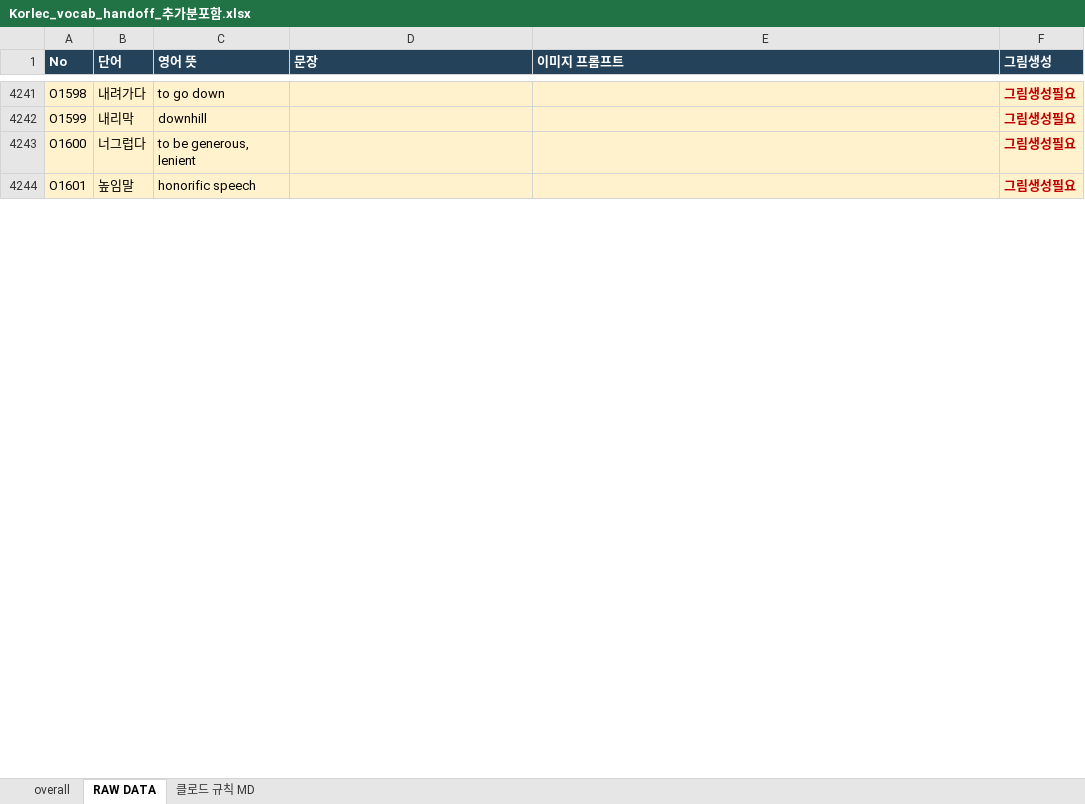
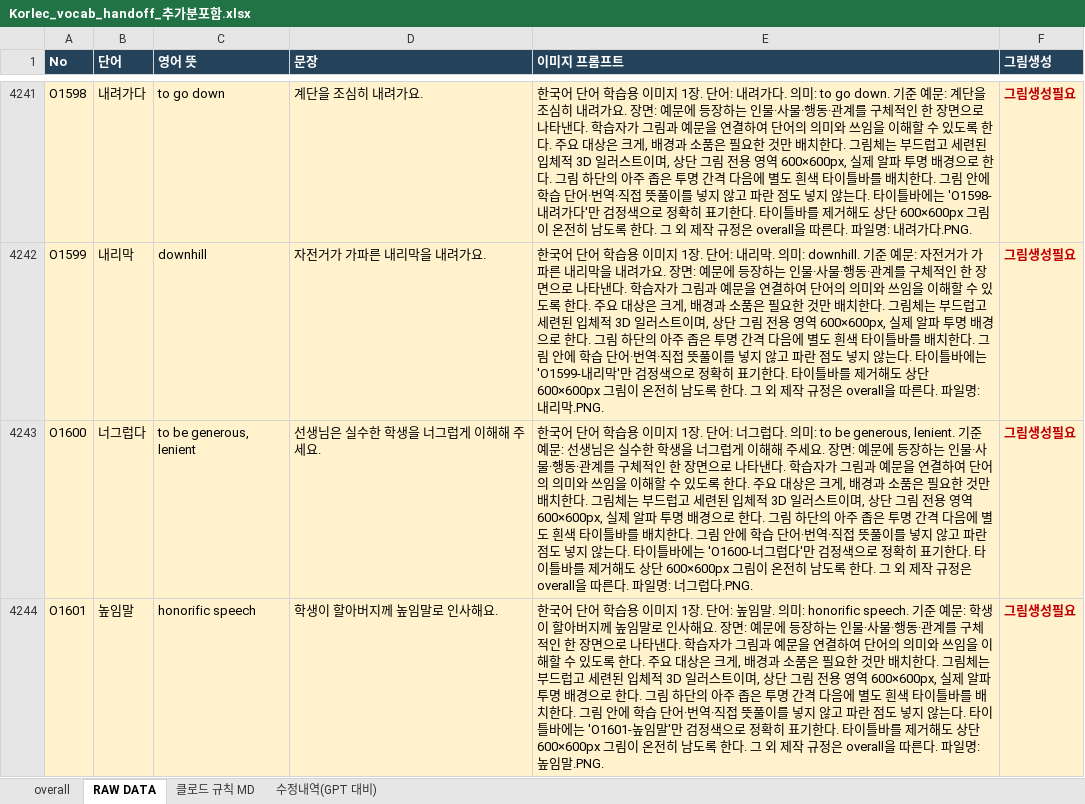
Before and after one commit to ryujel/Study-06, an Excel workbook: Korlec_vocab_handoff_추가분포함.xlsx, sheet RAW DATA, drawn as a sheet; only a part is shown, gaps mark what is left out; values as stored, in another font and other column widths than the file's, no borders; table styles not drawn; the diff covers the shown part only; the diff names each change by its address in the sheet, - before the commit and + after, or states it on an @@ line.

```diff
--- a/Korlec_vocab_handoff_추가분포함.xlsx (sheet RAW DATA)
+++ b/Korlec_vocab_handoff_추가분포함.xlsx (sheet RAW DATA)
+sheet tab: 수정내역(GPT 대비)
-D4241 (문장): (empty)
+D4241 (문장): 계단을 조심히 내려가요.
-E4241 (이미지 프롬프트): (empty)
+E4241 (이미지 프롬프트): 한국어 단어 학습용 이미지 1장. 단어: 내려가다. 의미: to go down. 기준 예문: 계단을 조심히 내려가요. 장면: 예문에 등장하는 인물·사물·행동·관계를 구체적인 한 장면으로 나타낸다. 학습자가 그림과 예문을 연결하여 단어의 의미와 쓰임을 이해할 수 있도록 한다. 주요 대상은 크게, 배경과 소품은 필요한 것만 배치한다. 그림체는 부드럽고 세련된 입체적 3D 일러스트이며, 상단 그림 전용 영역 600×600px, 실제 알파 투명 배경으로 한다. 그림 하단의 아주 좁은 투명 간격 다음에 별도 흰색 타이틀바를 배치한다. 그림 안에 학습 단어·번역·직접 뜻풀이를 넣지 않고 파란 점도 넣지 않는다. 타이틀바에는 'O1598-내려가다'만 검정색으로 정확히 표기한다. 타이틀바를 제거해도 상단 600×600px 그림이 온전히 남도록 한다. 그 외 제작 규정은 overall을 따른다. 파일명: 내려가다.PNG.
-D4242 (문장): (empty)
+D4242 (문장): 자전거가 가파른 내리막을 내려가요.
-E4242 (이미지 프롬프트): (empty)
+E4242 (이미지 프롬프트): 한국어 단어 학습용 이미지 1장. 단어: 내리막. 의미: downhill. 기준 예문: 자전거가 가파른 내리막을 내려가요. 장면: 예문에 등장하는 인물·사물·행동·관계를 구체적인 한 장면으로 나타낸다. 학습자가 그림과 예문을 연결하여 단어의 의미와 쓰임을 이해할 수 있도록 한다. 주요 대상은 크게, 배경과 소품은 필요한 것만 배치한다. 그림체는 부드럽고 세련된 입체적 3D 일러스트이며, 상단 그림 전용 영역 600×600px, 실제 알파 투명 배경으로 한다. 그림 하단의 아주 좁은 투명 간격 다음에 별도 흰색 타이틀바를 배치한다. 그림 안에 학습 단어·번역·직접 뜻풀이를 넣지 않고 파란 점도 넣지 않는다. 타이틀바에는 'O1599-내리막'만 검정색으로 정확히 표기한다. 타이틀바를 제거해도 상단 600×600px 그림이 온전히 남도록 한다. 그 외 제작 규정은 overall을 따른다. 파일명: 내리막.PNG.
-D4243 (문장): (empty)
+D4243 (문장): 선생님은 실수한 학생을 너그럽게 이해해 주세요.
-E4243 (이미지 프롬프트): (empty)
+E4243 (이미지 프롬프트): 한국어 단어 학습용 이미지 1장. 단어: 너그럽다. 의미: to be generous, lenient. 기준 예문: 선생님은 실수한 학생을 너그럽게 이해해 주세요. 장면: 예문에 등장하는 인물·사물·행동·관계를 구체적인 한 장면으로 나타낸다. 학습자가 그림과 예문을 연결하여 단어의 의미와 쓰임을 이해할 수 있도록 한다. 주요 대상은 크게, 배경과 소품은 필요한 것만 배치한다. 그림체는 부드럽고 세련된 입체적 3D 일러스트이며, 상단 그림 전용 영역 600×600px, 실제 알파 투명 배경으로 한다. 그림 하단의 아주 좁은 투명 간격 다음에 별도 흰색 타이틀바를 배치한다. 그림 안에 학습 단어·번역·직접 뜻풀이를 넣지 않고 파란 점도 넣지 않는다. 타이틀바에는 'O1600-너그럽다'만 검정색으로 정확히 표기한다. 타이틀바를 제거해도 상단 600×600px 그림이 온전히 남도록 한다. 그 외 제작 규정은 overall을 따른다. 파일명: 너그럽다.PNG.
-D4244 (문장): (empty)
+D4244 (문장): 학생이 할아버지께 높임말로 인사해요.
-E4244 (이미지 프롬프트): (empty)
+E4244 (이미지 프롬프트): 한국어 단어 학습용 이미지 1장. 단어: 높임말. 의미: honorific speech. 기준 예문: 학생이 할아버지께 높임말로 인사해요. 장면: 예문에 등장하는 인물·사물·행동·관계를 구체적인 한 장면으로 나타낸다. 학습자가 그림과 예문을 연결하여 단어의 의미와 쓰임을 이해할 수 있도록 한다. 주요 대상은 크게, 배경과 소품은 필요한 것만 배치한다. 그림체는 부드럽고 세련된 입체적 3D 일러스트이며, 상단 그림 전용 영역 600×600px, 실제 알파 투명 배경으로 한다. 그림 하단의 아주 좁은 투명 간격 다음에 별도 흰색 타이틀바를 배치한다. 그림 안에 학습 단어·번역·직접 뜻풀이를 넣지 않고 파란 점도 넣지 않는다. 타이틀바에는 'O1601-높임말'만 검정색으로 정확히 표기한다. 타이틀바를 제거해도 상단 600×600px 그림이 온전히 남도록 한다. 그 외 제작 규정은 overall을 따른다. 파일명: 높임말.PNG.
```
Also changed, not shown: 1578 edited cells elsewhere in this sheet, sheet overall.
